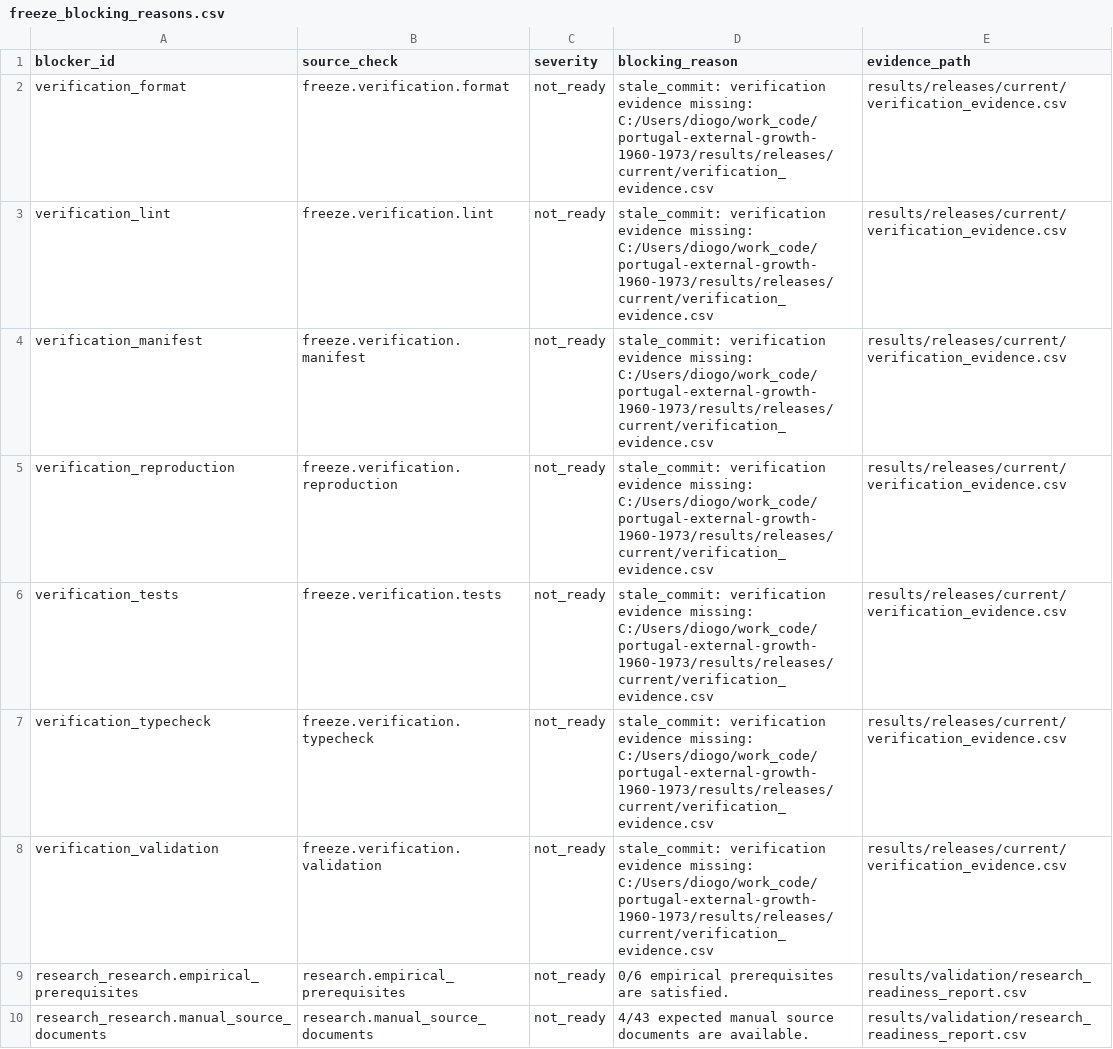
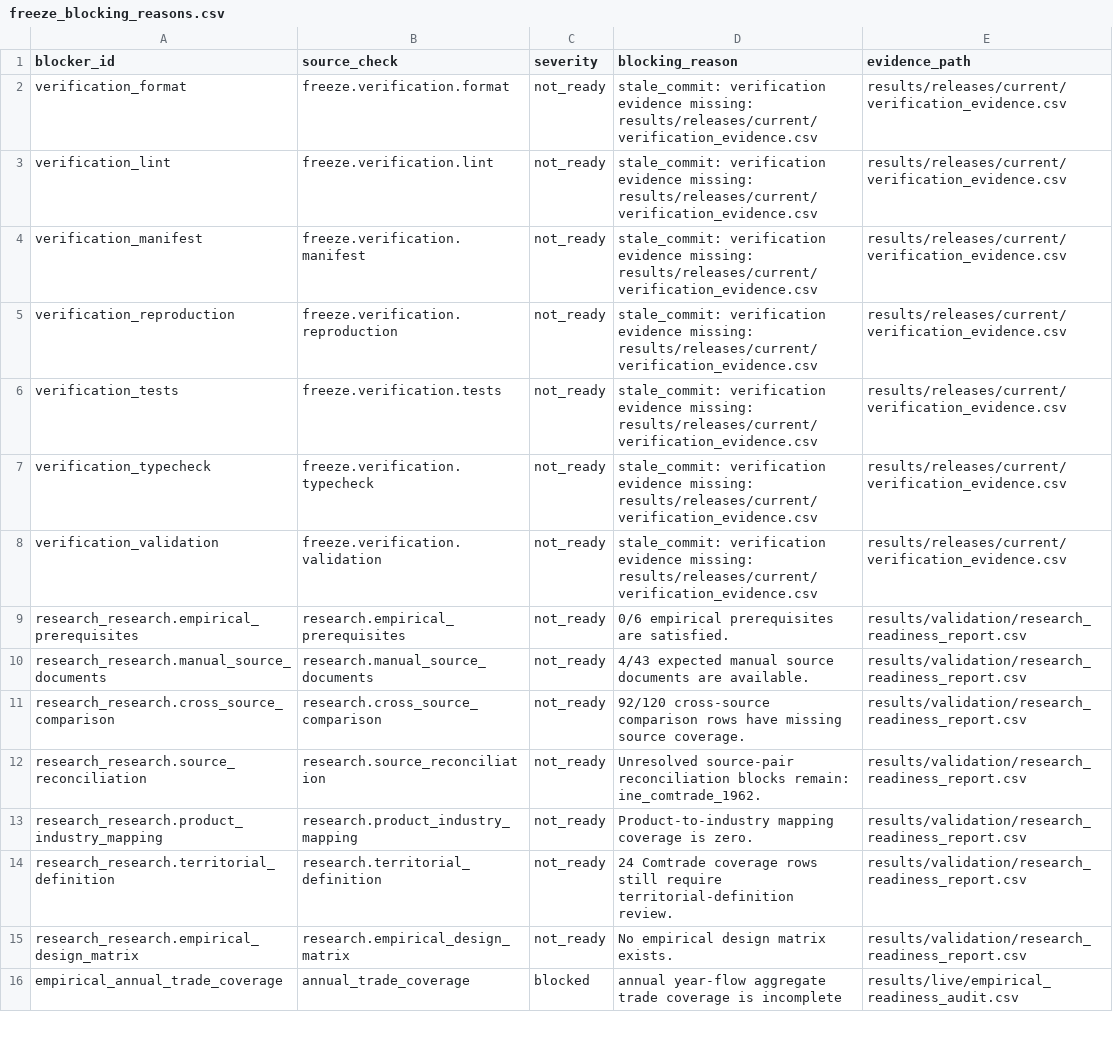
Before and after one commit to DiogoRibeiro7/portugal-external-growth-1960-1973, a CSV file: results/releases/current/freeze_blocking_reasons.csv, drawn as a sheet; only a part is shown; the shorter side is filled out with more unchanged rows.

Commit message:
Harden freeze verification evidence

```diff
--- a/results/releases/current/freeze_blocking_reasons.csv
+++ b/results/releases/current/freeze_blocking_reasons.csv
@@ -1,9 +1,9 @@
 blocker_id,source_check,severity,blocking_reason,evidence_path
-verification_format,freeze.verification.format,not_ready,stale_commit: verification evidence missing: C:/Users/diogo/work_code/portugal-external-growth-1960-1973/results/releases/current/verification_evidence.csv,results/releases/current/verification_evidence.csv
-verification_lint,freeze.verification.lint,not_ready,stale_commit: verification evidence missing: C:/Users/diogo/work_code/portugal-external-growth-1960-1973/results/releases/current/verification_evidence.csv,results/releases/current/verification_evidence.csv
-verification_manifest,freeze.verification.manifest,not_ready,stale_commit: verification evidence missing: C:/Users/diogo/work_code/portugal-external-growth-1960-1973/results/releases/current/verification_evidence.csv,results/releases/current/verification_evidence.csv
-verification_reproduction,freeze.verification.reproduction,not_ready,stale_commit: verification evidence missing: C:/Users/diogo/work_code/portugal-external-growth-1960-1973/results/releases/current/verification_evidence.csv,results/releases/current/verification_evidence.csv
-verification_tests,freeze.verification.tests,not_ready,stale_commit: verification evidence missing: C:/Users/diogo/work_code/portugal-external-growth-1960-1973/results/releases/current/verification_evidence.csv,results/releases/current/verification_evidence.csv
-verification_typecheck,freeze.verification.typecheck,not_ready,stale_commit: verification evidence missing: C:/Users/diogo/work_code/portugal-external-growth-1960-1973/results/releases/current/verification_evidence.csv,results/releases/current/verification_evidence.csv
-verification_validation,freeze.verification.validation,not_ready,stale_commit: verification evidence missing: C:/Users/diogo/work_code/portugal-external-growth-1960-1973/results/releases/current/verification_evidence.csv,results/releases/current/verification_evidence.csv
+verification_format,freeze.verification.format,not_ready,stale_commit: verification evidence missing: results/releases/current/verification_evidence.csv,results/releases/current/verification_evidence.csv
+verification_lint,freeze.verification.lint,not_ready,stale_commit: verification evidence missing: results/releases/current/verification_evidence.csv,results/releases/current/verification_evidence.csv
+verification_manifest,freeze.verification.manifest,not_ready,stale_commit: verification evidence missing: results/releases/current/verification_evidence.csv,results/releases/current/verification_evidence.csv
+verification_reproduction,freeze.verification.reproduction,not_ready,stale_commit: verification evidence missing: results/releases/current/verification_evidence.csv,results/releases/current/verification_evidence.csv
+verification_tests,freeze.verification.tests,not_ready,stale_commit: verification evidence missing: results/releases/current/verification_evidence.csv,results/releases/current/verification_evidence.csv
+verification_typecheck,freeze.verification.typecheck,not_ready,stale_commit: verification evidence missing: results/releases/current/verification_evidence.csv,results/releases/current/verification_evidence.csv
+verification_validation,freeze.verification.validation,not_ready,stale_commit: verification evidence missing: results/releases/current/verification_evidence.csv,results/releases/current/verification_evidence.csv
 research_research.empirical_prerequisites,research.empirical_prerequisites,not_ready,0/6 empirical prerequisites are satisfied.,results/validation/research_readiness_report.csv
```
Also changed, not shown: results/manifests/current_manifest.csv, results/releases/current/final_result_table_provenance.csv, 14 other files.
